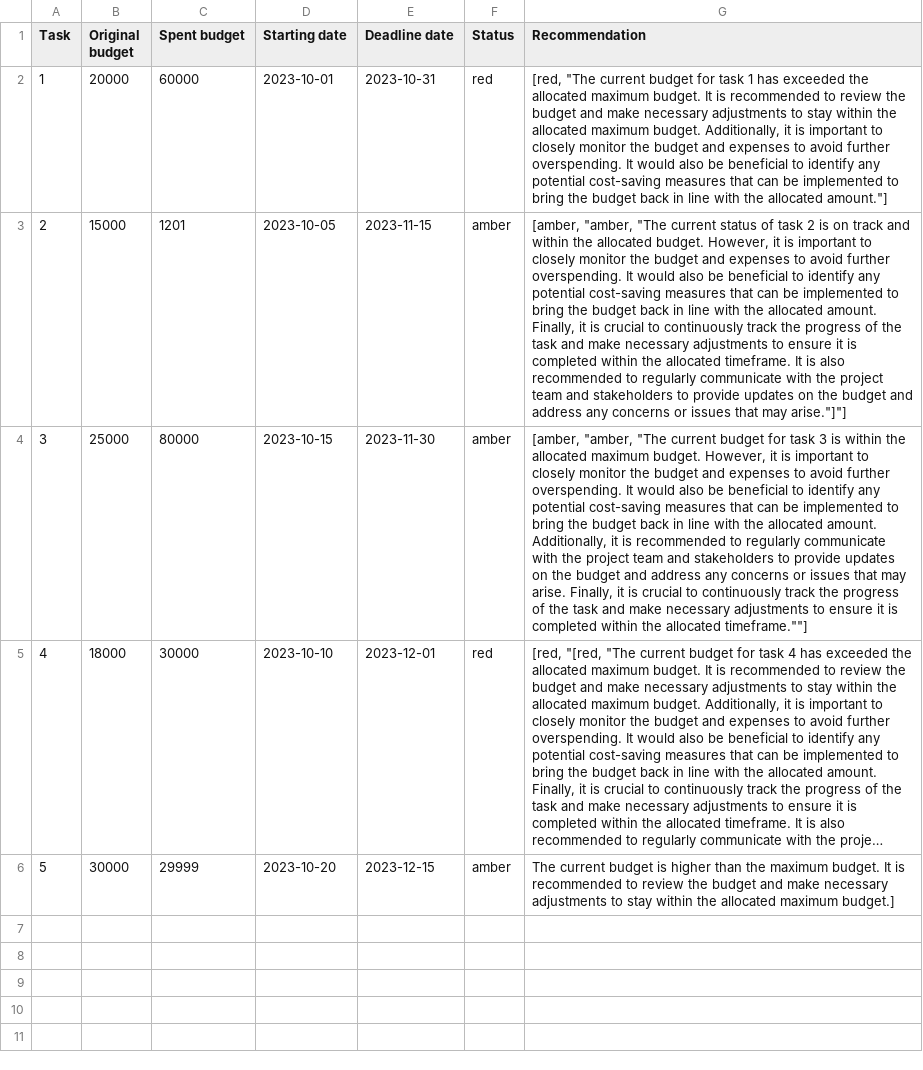
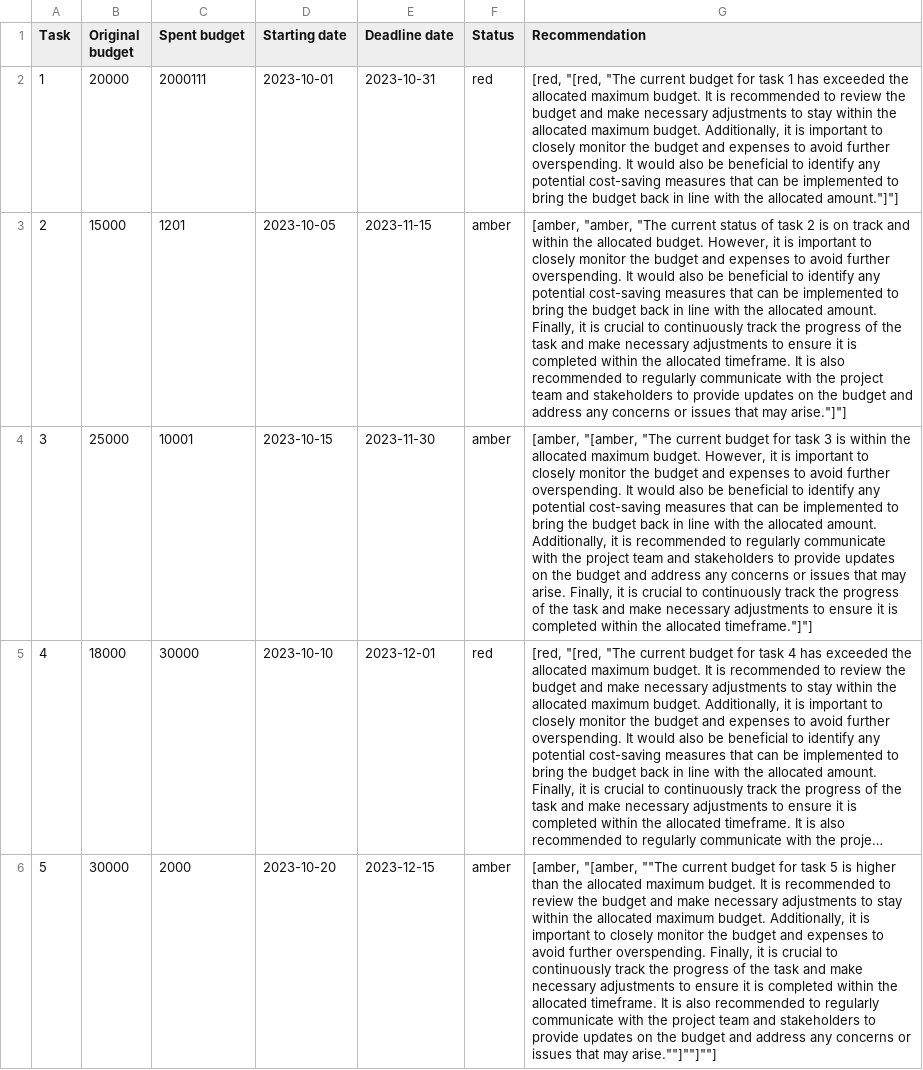
Before and after one commit to Moataz-Ab/GenAI-LLM-RAG-bot, a CSV file: tasks.csv, drawn as a sheet; long unchanged cells end in …; the diff names each change by its address in the sheet, - before the commit and + after, or states it on an @@ line.

```diff
--- a/tasks.csv
+++ b/tasks.csv
-C2 (Spent budget): 60000
+C2 (Spent budget): 2000111
-G2 (Recommendation): [red, "The current budget for task 1 has exceeded the allocated maximum budget. It is recommended to review the budget and make necessary adjustments to stay within the allocated maximum budget. Additionally, it is important to closely monitor the budget and expenses to avoid further overspending. It would also be beneficial to identify any potential cost-saving measures that can be implemented to bring the budget back in line with the allocated amount."]
+G2 (Recommendation): [red, "[red, "The current budget for task 1 has exceeded the allocated maximum budget. It is recommended to review the budget and make necessary adjustments to stay within the allocated maximum budget. Additionally, it is important to closely monitor the budget and expenses to avoid further overspending. It would also be beneficial to identify any potential cost-saving measures that can be implemented to bring the budget back in line with the allocated amount."]"]
-C4 (Spent budget): 80000
+C4 (Spent budget): 10001
-G4 (Recommendation): [amber, "amber, "The current budget for task 3 is within the allocated maximum budget. However, it is important to closely monitor the budget and expenses to avoid further overspending. It would also be beneficial to identify any potential cost-saving measures that can be implemented to bring the budget back in line with the allocated amount. Additionally, it is recommended to regularly communicate with the project team and stakeholders to provide updates on the budget and address any concerns or issues that may arise. Finally, it is crucial to continuously track the progress of the task and make necessary adjustments to ensure it is completed within the allocated timeframe.""]
+G4 (Recommendation): [amber, "[amber, "The current budget for task 3 is within the allocated maximum budget. However, it is important to closely monitor the budget and expenses to avoid further overspending. It would also be beneficial to identify any potential cost-saving measures that can be implemented to bring the budget back in line with the allocated amount. Additionally, it is recommended to regularly communicate with the project team and stakeholders to provide updates on the budget and address any concerns or issues that may arise. Finally, it is crucial to continuously track the progress of the task and make necessary adjustments to ensure it is completed within the allocated timeframe."]"]
-C6 (Spent budget): 29999
+C6 (Spent budget): 2000
-G6 (Recommendation): The current budget is higher than the maximum budget. It is recommended to review the budget and make necessary adjustments to stay within the allocated maximum budget.]
+G6 (Recommendation): [amber, "[amber, ""The current budget for task 5 is higher than the allocated maximum budget. It is recommended to review the budget and make necessary adjustments to stay within the allocated maximum budget. Additionally, it is important to closely monitor the budget and expenses to avoid further overspending. Finally, it is crucial to continuously track the progress of the task and make necessary adjustments to ensure it is completed within the allocated timeframe. It is also recommended to regularly communicate with the project team and stakeholders to provide updates on the budget and address any concerns or issues that may arise.""]""]""]
```
Also changed, not shown: 1 other file.
